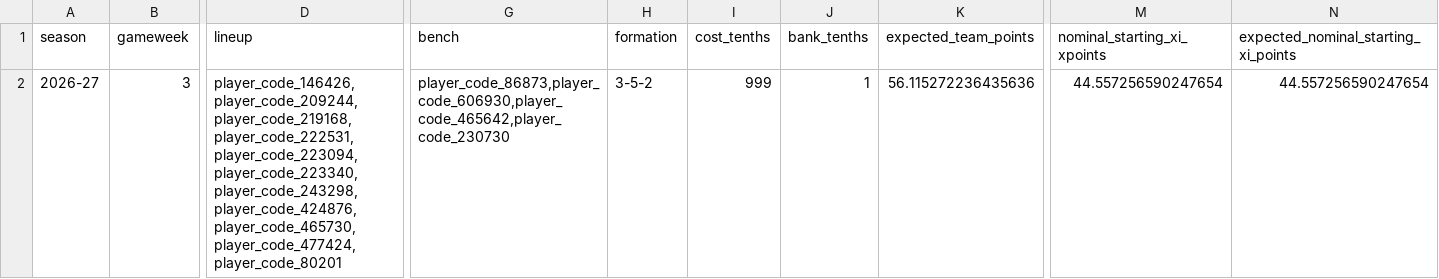
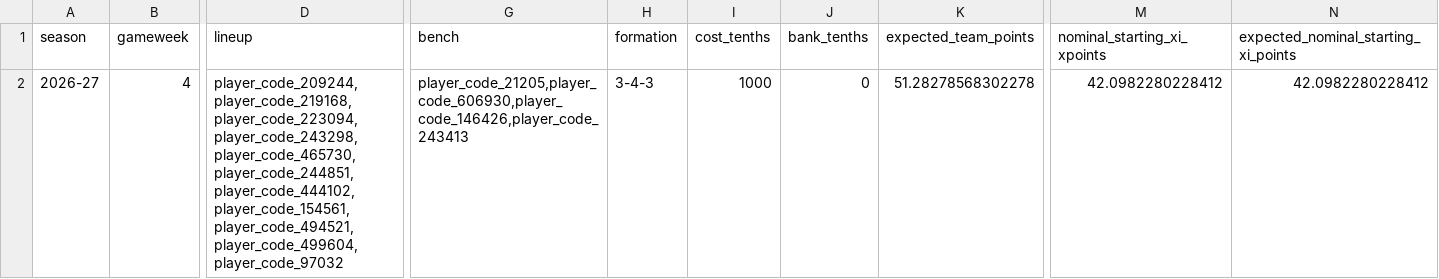
Before and after one commit to daniel-mehta/fpl-forecast, a CSV file: data/optimized_lineup.csv, drawn as a sheet; only a part is shown, gaps mark what is left out; the diff covers the shown part only; the diff names each change by its address in the sheet, - before the commit and + after, or states it on an @@ line.

```diff
--- a/data/optimized_lineup.csv
+++ b/data/optimized_lineup.csv
-B2 (gameweek): 3
+B2 (gameweek): 4
-D2 (lineup): player_code_146426,player_code_209244,player_code_219168,player_code_222531,player_code_223094,player_code_223340,player_code_243298,player_code_424876,player_code_465730,player_code_477424,player_code_80201
+D2 (lineup): player_code_209244,player_code_219168,player_code_223094,player_code_243298,player_code_465730,player_code_244851,player_code_444102,player_code_154561,player_code_494521,player_code_499604,player_code_97032
-G2 (bench): player_code_86873,player_code_606930,player_code_465642,player_code_230730
+G2 (bench): player_code_21205,player_code_606930,player_code_146426,player_code_243413
-H2 (formation): 3-5-2
+H2 (formation): 3-4-3
-I2 (cost_tenths): 999
+I2 (cost_tenths): 1000
-J2 (bank_tenths): 1
+J2 (bank_tenths): 0
-K2 (expected_team_points): 56.115272236435636
+K2 (expected_team_points): 51.28278568302278
-M2 (nominal_starting_xi_xpoints): 44.557256590247654
+M2 (nominal_starting_xi_xpoints): 42.0982280228412
-N2: 44.557256590247654
+N2: 42.0982280228412
```
Also changed, not shown: 36 edited cells elsewhere in this file, data/model_comparison.csv, data/optimized_squad.csv, 5 other files.
